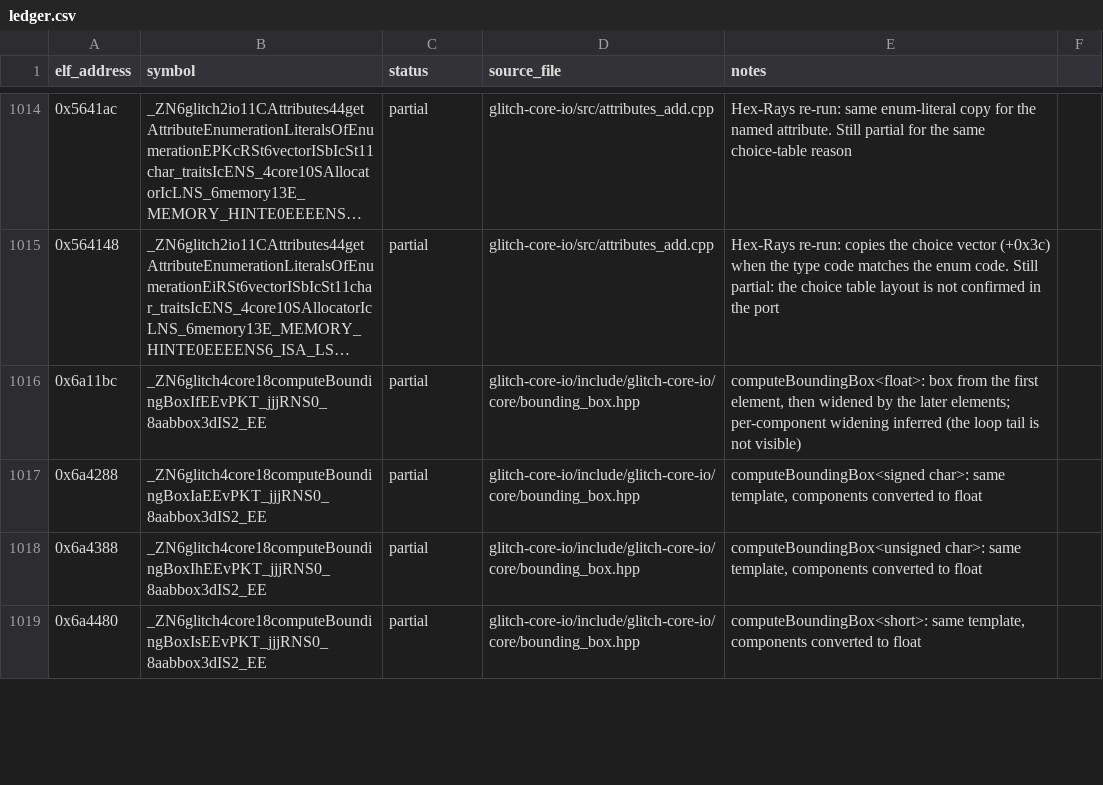
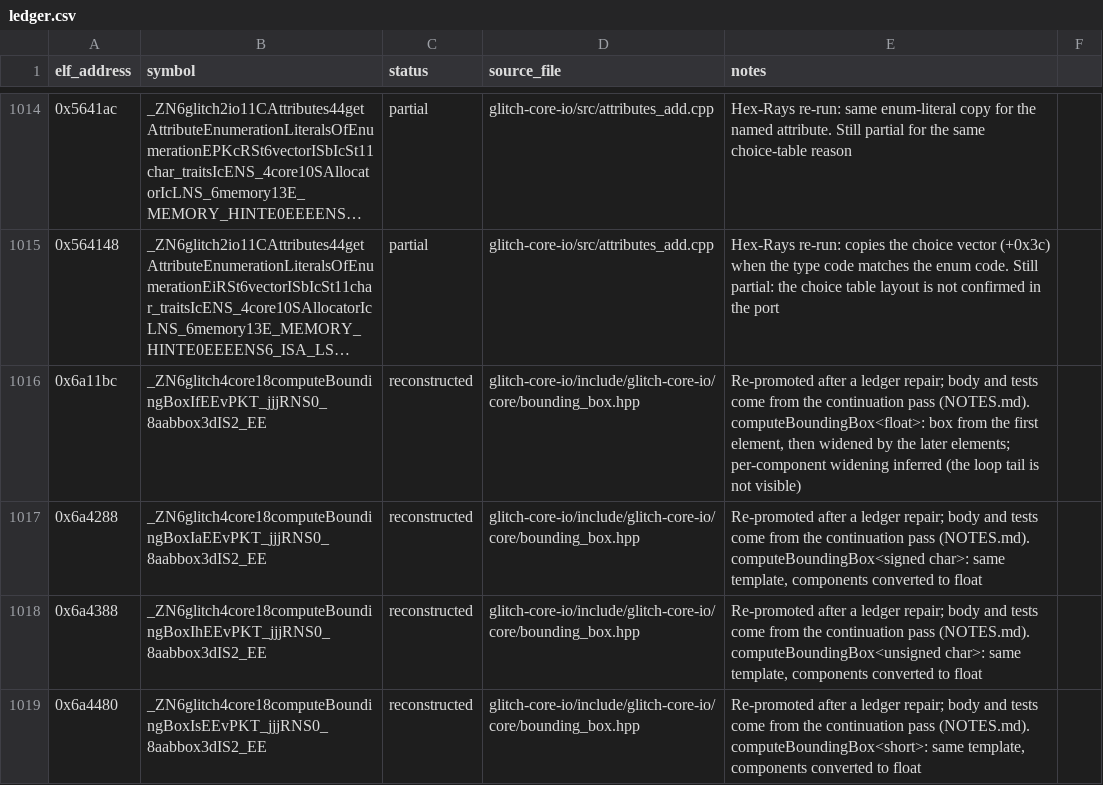
Before and after one commit to AdamCelermajer/DH_sc, a CSV file: port/decomp-reconstruction/glitch-core-io/ledger.csv, drawn as a sheet; only a part is shown, gaps mark what is left out; long unchanged cells end in …; the diff covers the shown part only; the diff names each change by its address in the sheet, - before the commit and + after, or states it on an @@ line.

```diff
--- a/port/decomp-reconstruction/glitch-core-io/ledger.csv
+++ b/port/decomp-reconstruction/glitch-core-io/ledger.csv
-C1016:C1019 (status): partial
+C1016:C1019 (status): reconstructed
-E1016 (notes): computeBoundingBox<float>: box…
+E1016 (notes): Re-promoted after a ledger repair; body and tests come from the continuation pass (NOTES.md). computeBoundingBox<float>: box…
-E1017 (notes): computeBoundingBox<signed char>:…
+E1017 (notes): Re-promoted after a ledger repair; body and tests come from the continuation pass (NOTES.md). computeBoundingBox<signed char>:…
-E1018 (notes): computeBoundingBox<unsigned char>:…
+E1018 (notes): Re-promoted after a ledger repair; body and tests come from the continuation pass (NOTES.md). computeBoundingBox<unsigned char>:…
-E1019 (notes): computeBoundingBox<short>: same…
+E1019 (notes): Re-promoted after a ledger repair; body and tests come from the continuation pass (NOTES.md). computeBoundingBox<short>: same…
```
Also changed, not shown: 20 edited cells elsewhere in this file, 14 other files.
